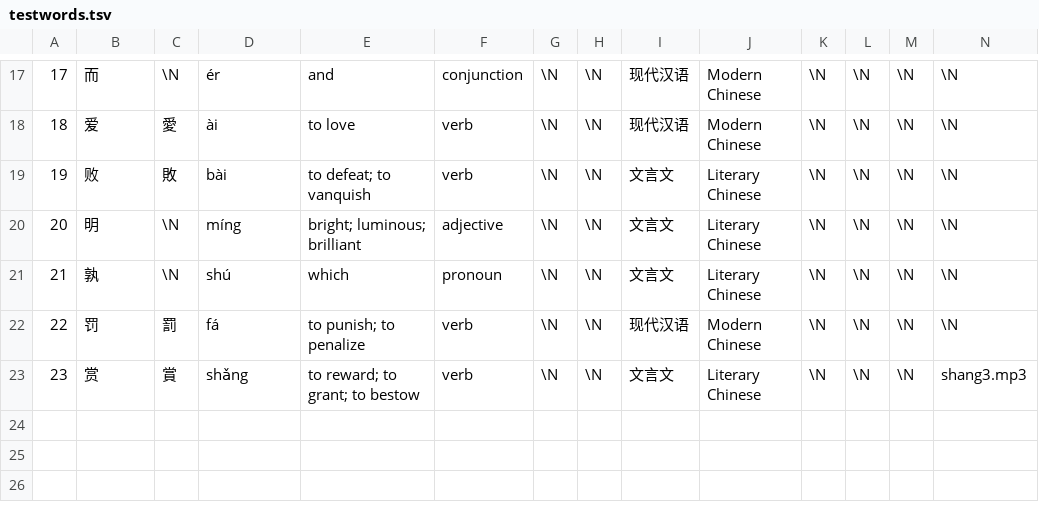
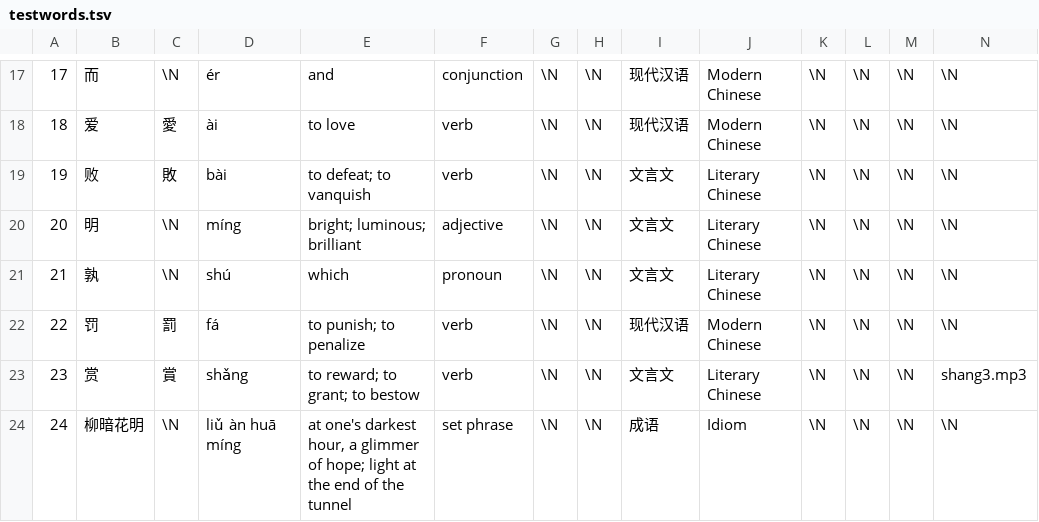
Before and after one commit to alexamies/cnreader, a TSV file: data/testwords.tsv, drawn as a sheet; only a part is shown, gaps mark what is left out; rows hold the shown columns only; the diff names each change by its address in the sheet, - before the commit and + after, or states it on an @@ line.

```diff
--- a/data/testwords.tsv
+++ b/data/testwords.tsv
+row 24: 24 | 柳暗花明 | \N | liǔ àn huā míng | at one's darkest hour, a glimmer of hope; light at the end of the tunnel | set phrase | \N | \N | 成语 | Idiom | \N | \N | \N | \N
```
Also changed, not shown: 2 other files.
